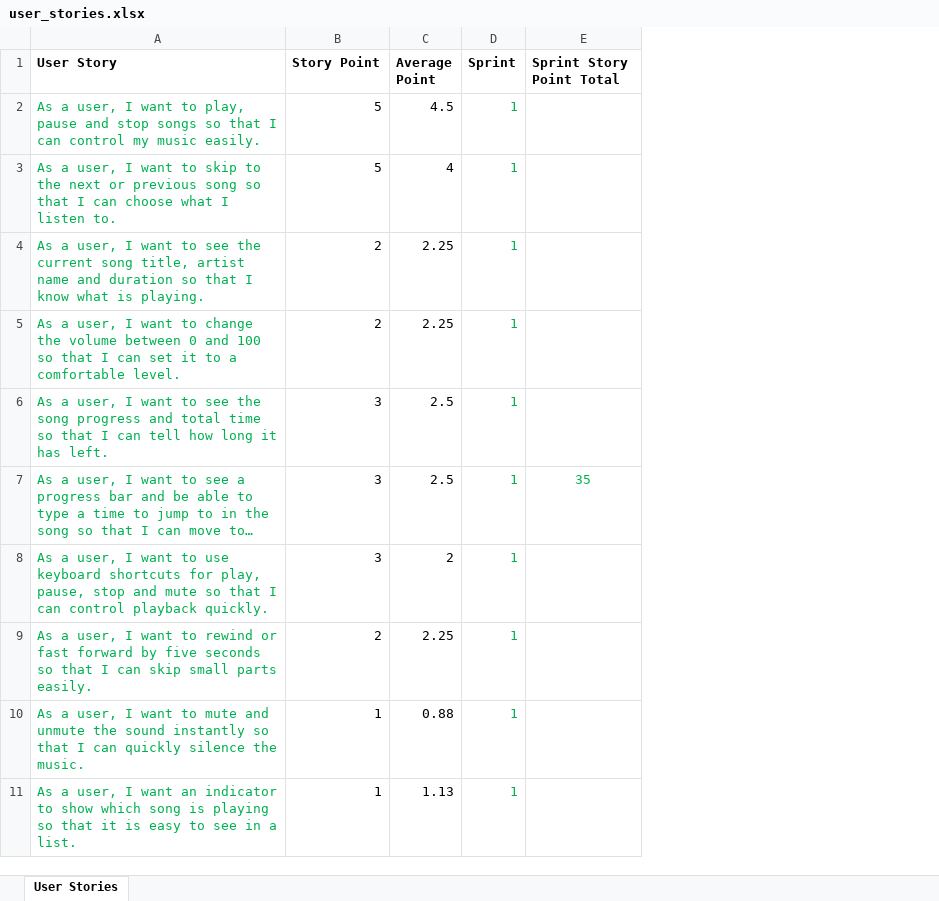
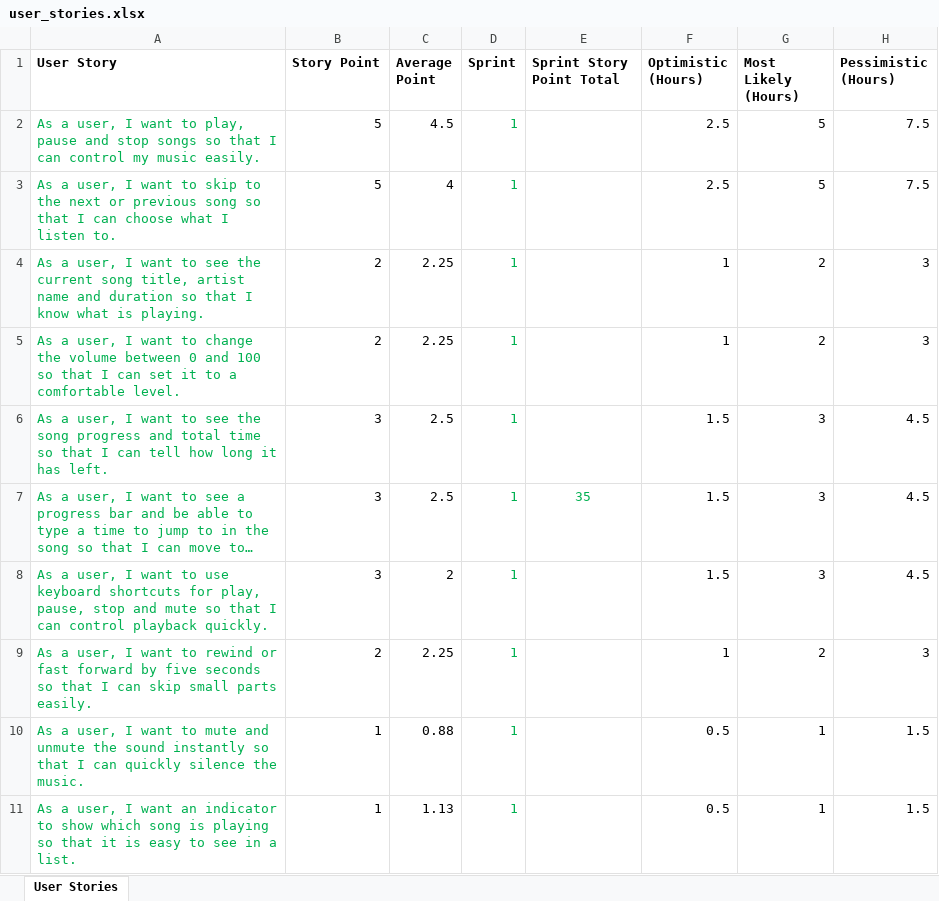
Before and after one commit to neelpatkar007/CO3095-Group-16-Music-Player-Application, an Excel workbook: User Stories/Planning Poker/user_stories.xlsx, sheet User Stories, drawn as a sheet; only a part is shown; long unchanged cells end in …; values as stored, in another font and other column widths than the file's, no borders; the diff names each change by its address in the sheet, - before the commit and + after, or states it on an @@ line.

Commit message:
Added Time Estimates to user_stories.xlsx

```diff
--- a/User Stories/Planning Poker/user_stories.xlsx (sheet User Stories)
+++ b/User Stories/Planning Poker/user_stories.xlsx (sheet User Stories)
+column F (Optimistic (Hours)), rows 2-11: 2.5 | 2.5 | 1 | 1 | 1.5 | 1.5 | 1.5 | 1 | 0.5 | 0.5
+column G (Most Likely (Hours)), rows 2-11: 5 | 5 | 2 | 2 | 3 | 3 | 3 | 2 | 1 | 1
+column H (Pessimistic (Hours)), rows 2-11: 7.5 | 7.5 | 3 | 3 | 4.5 | 4.5 | 4.5 | 3 | 1.5 | 1.5
```
